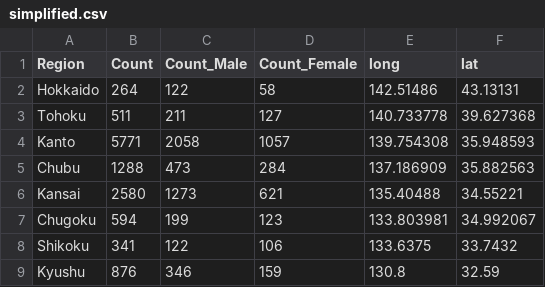
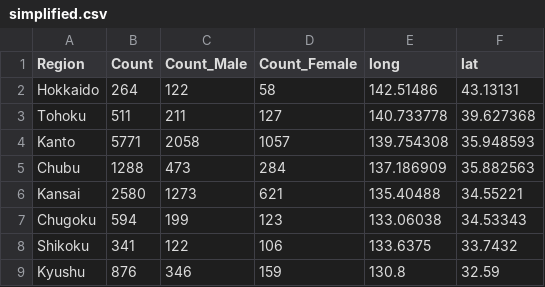
Before and after one commit to courtmok/witch-and-princess, a CSV file: simplified.csv, drawn as a sheet.

Commit message:
Add files via upload

```diff
--- a/simplified.csv
+++ b/simplified.csv
@@ -6,3 +6,3 @@ Chubu,1288,473,284,137.186909,35.882563
 Kansai,2580,1273,621,135.40488,34.55221
-Chugoku,594,199,123,133.803981,34.992067
+Chugoku,594,199,123,133.06038,34.53343
 Shikoku,341,122,106,133.6375,33.7432
```
